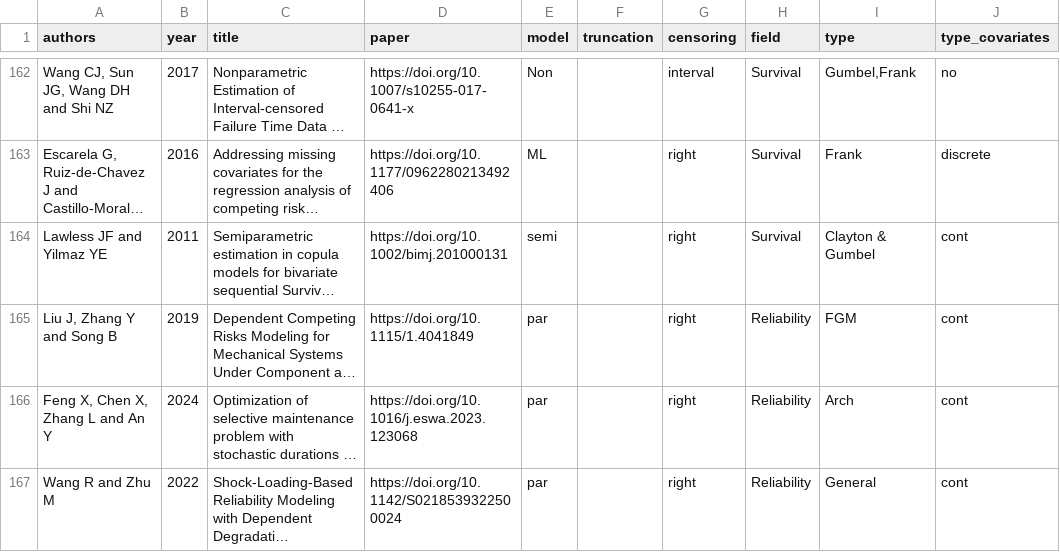
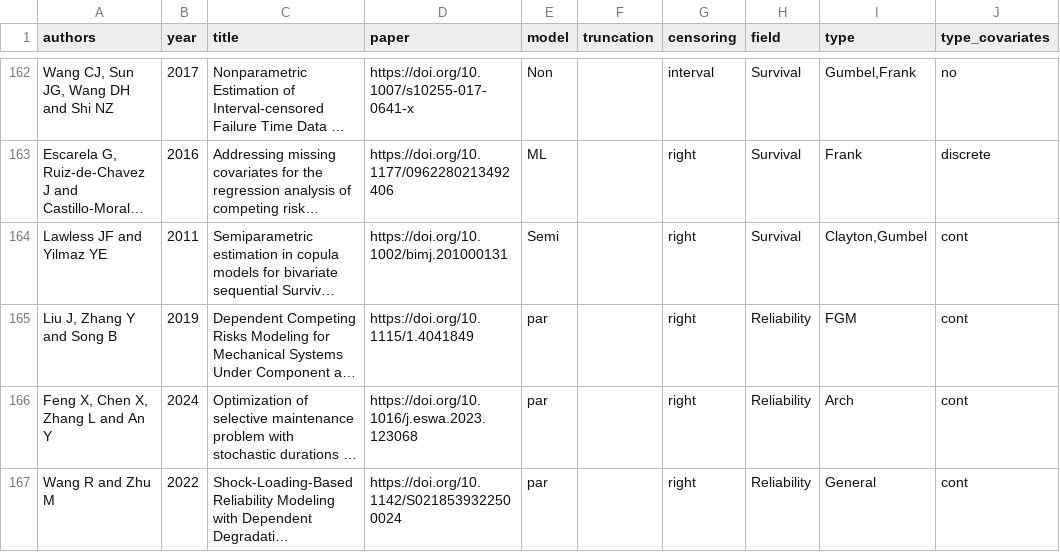
Before and after one commit to jmajakwara/Copula-CR, a CSV file: table.csv, drawn as a sheet; only a part is shown, gaps mark what is left out; long unchanged cells end in …; the diff names each change by its address in the sheet, - before the commit and + after, or states it on an @@ line.

Commit message:
Update table_L164.csv

```diff
--- a/table.csv
+++ b/table.csv
-E164 (model): semi
+E164 (model): Semi
-I164 (type): Clayton & Gumbel
+I164 (type): Clayton,Gumbel
```
